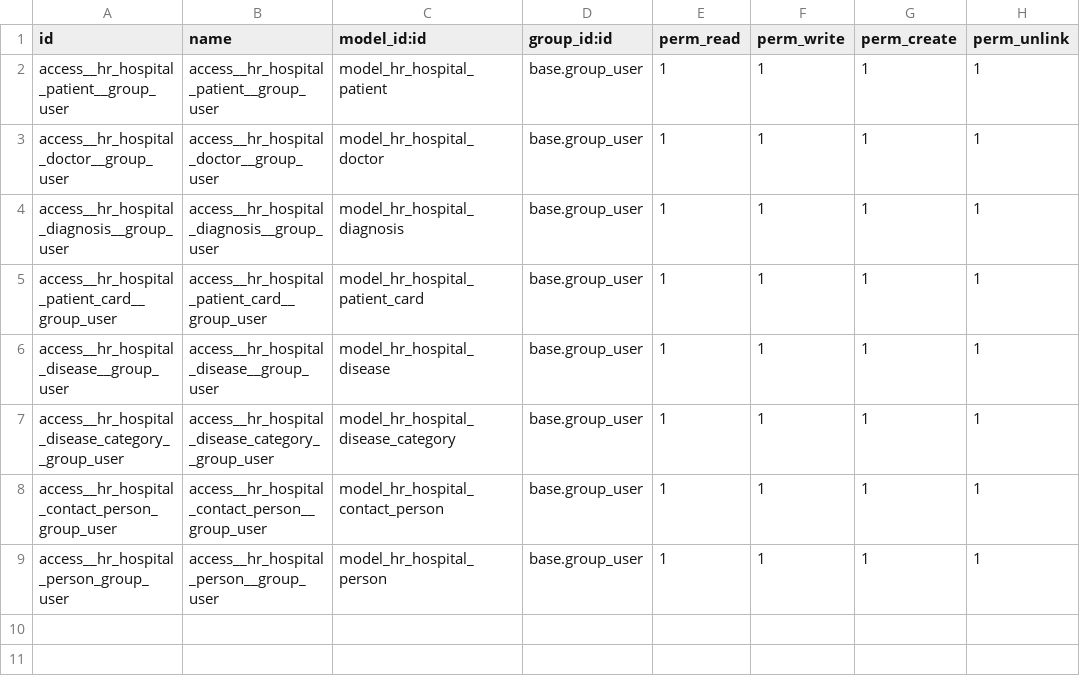
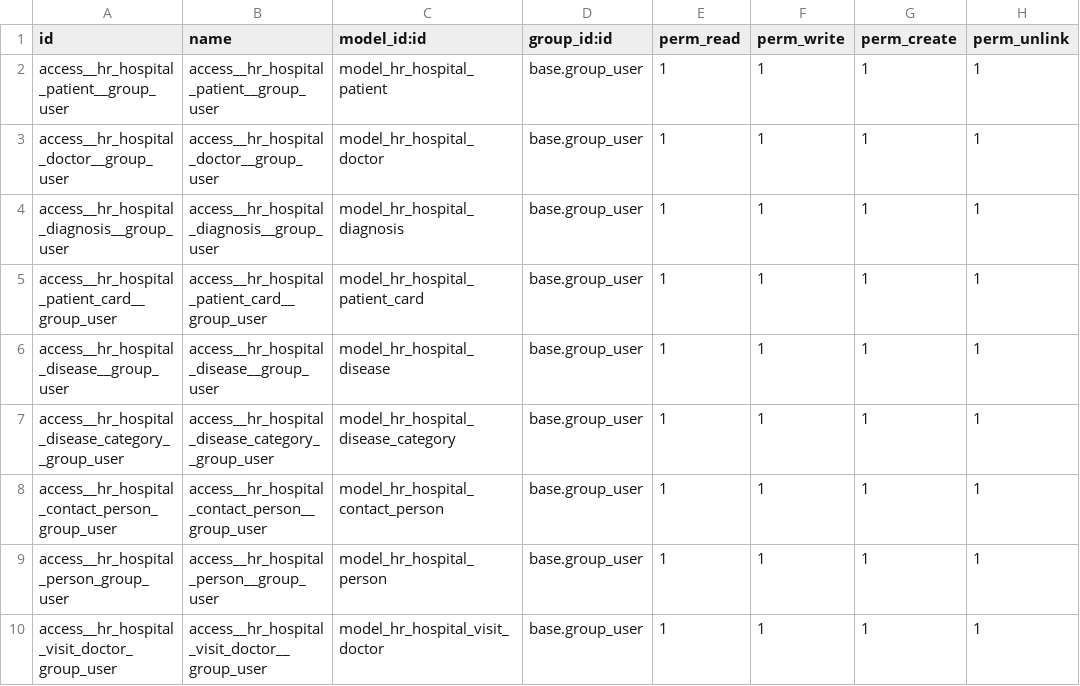
Before and after one commit to pua00/15.0, a CSV file: hr_hospital/security/ir.model.access.csv, drawn as a sheet; the diff names each change by its address in the sheet, - before the commit and + after, or states it on an @@ line.

Commit message:
[IMP] visit_doctor: add class, views and rights

```diff
--- a/hr_hospital/security/ir.model.access.csv
+++ b/hr_hospital/security/ir.model.access.csv
+row 10: access__hr_hospital_visit_doctor_group_user | access__hr_hospital_visit_doctor__group_user | model_hr_hospital_visit_doctor | base.group_user | 1 | 1 | 1 | 1
```
Also changed, not shown: 6 other files.
